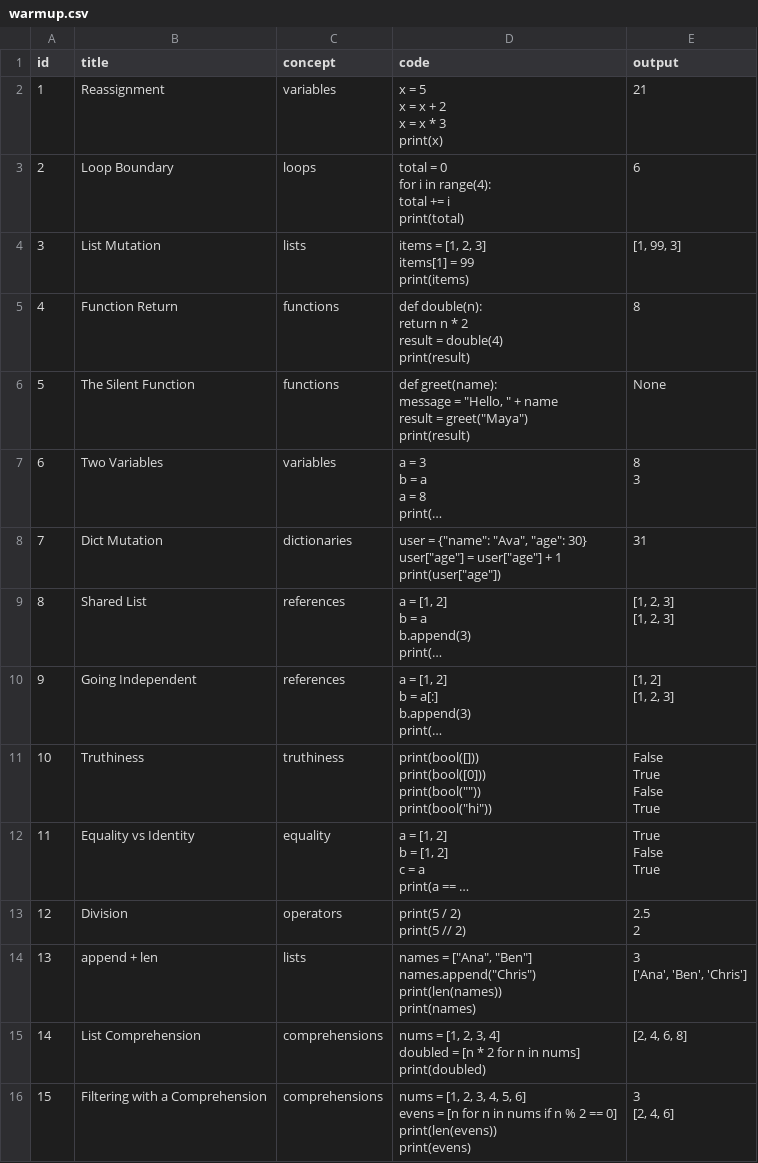
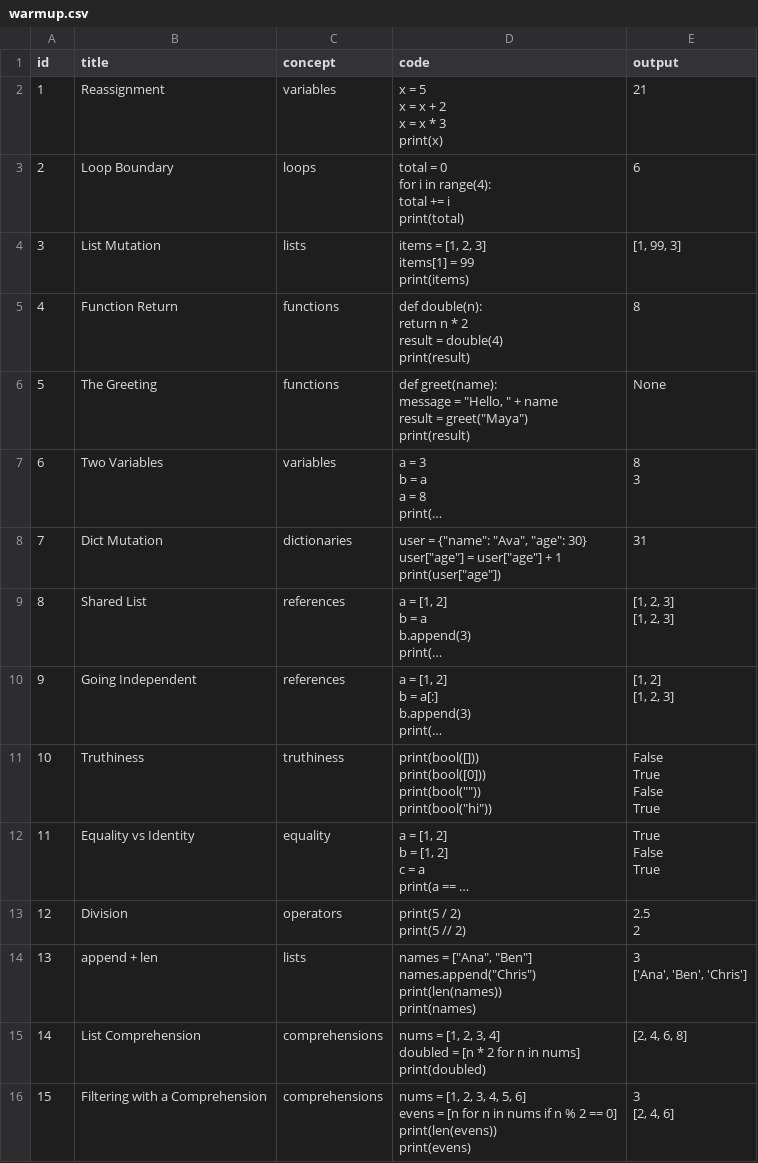
Before and after one commit to jeremiahcarey/analog-coding-python, a CSV file: data/warmup.csv, drawn as a sheet; long unchanged cells end in …; the diff names each change by its address in the sheet, - before the commit and + after, or states it on an @@ line.

```diff
--- a/data/warmup.csv
+++ b/data/warmup.csv
-B6 (title): The Silent Function
+B6 (title): The Greeting
```
Also changed, not shown: 35 other files.
